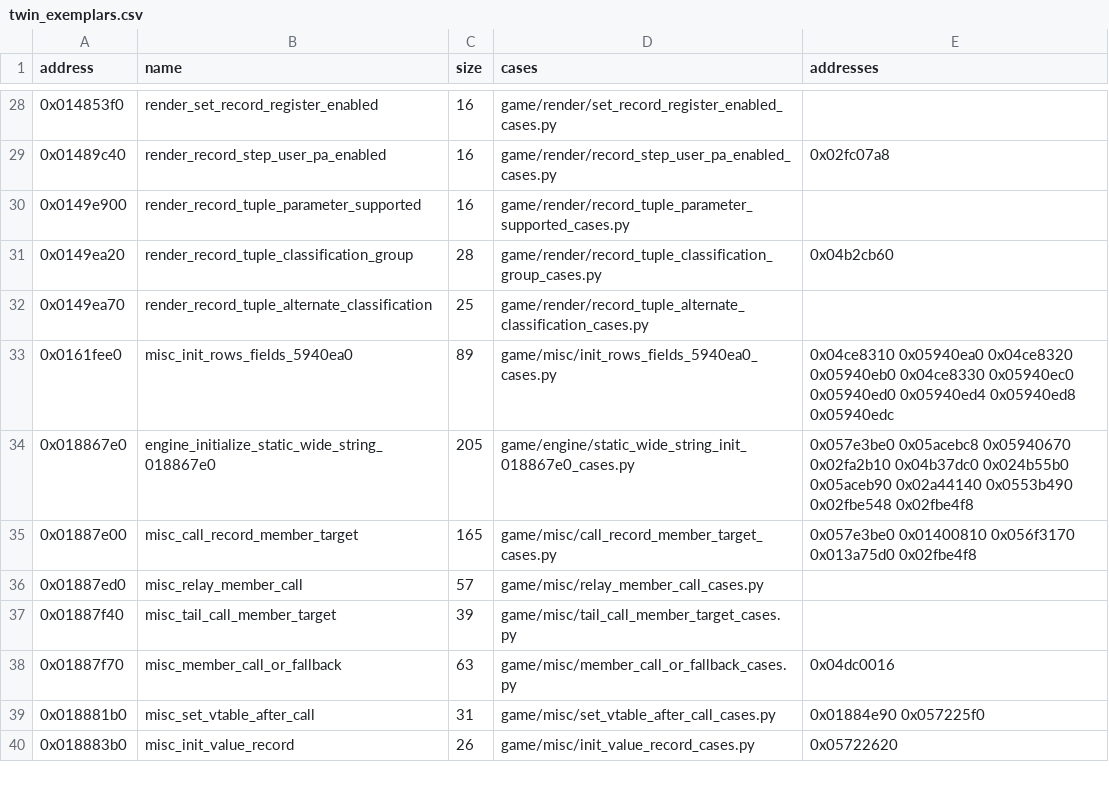
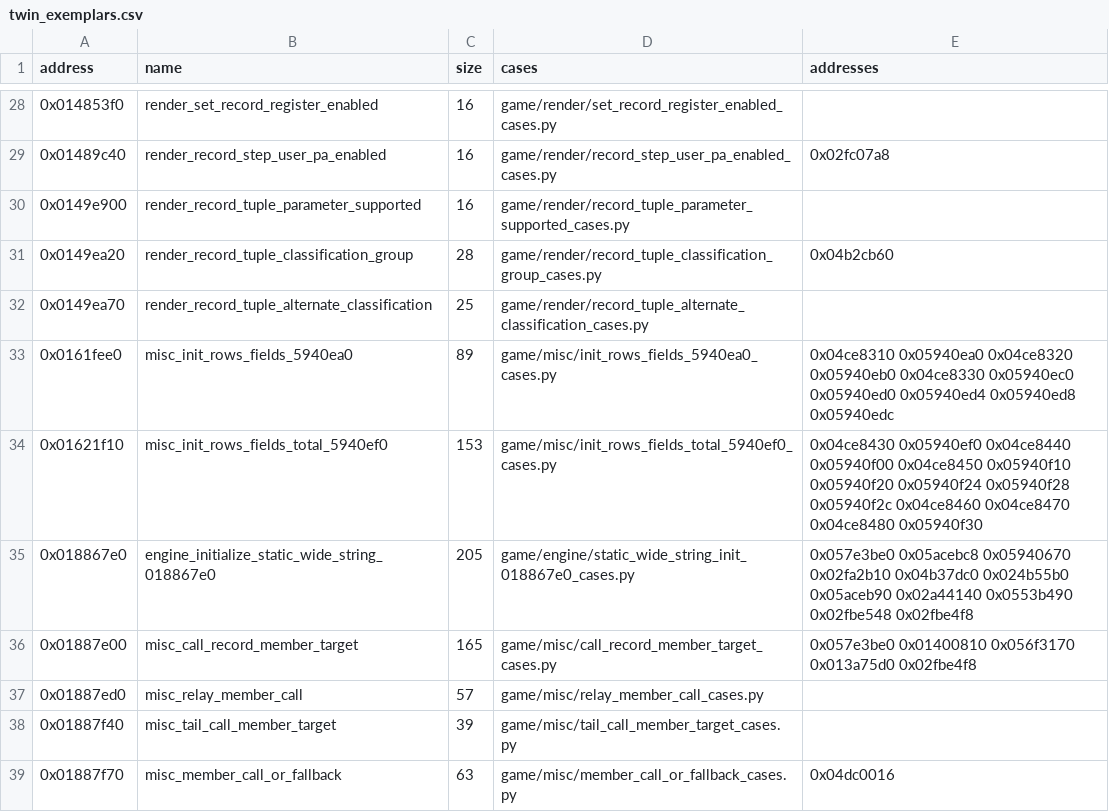
Before and after one commit to Jeffiest/Paleblood, a CSV file: game/auto/twin_exemplars.csv, drawn as a sheet; only a part is shown, gaps mark what is left out; the shorter side is filled out with more unchanged rows.

```diff
--- a/game/auto/twin_exemplars.csv
+++ b/game/auto/twin_exemplars.csv
@@ -33,2 +33,3 @@ address,name,size,cases,addresses
 0x0161fee0,misc_init_rows_fields_5940ea0,89,game/misc/init_rows_fields_5940ea0_cases.py,0x04ce8310 0x05940ea0 0x04ce8320 0x05940eb0 0x04ce8330 0x05940ec0 0x05940ed0 0x05940ed4 0x05940ed8 0x05940edc
+0x01621f10,misc_init_rows_fields_total_5940ef0,153,game/misc/init_rows_fields_total_5940ef0_cases.py,0x04ce8430 0x05940ef0 0x04ce8440 0x05940f00 0x04ce8450 0x05940f10 0x05940f20 0x05940f24 0x05940f28 0x05940f2c 0x04ce8460 0x04ce8470 0x04ce8480 0x05940f30
 0x018867e0,engine_initialize_static_wide_string_018867e0,205,game/engine/static_wide_string_init_018867e0_cases.py,0x057e3be0 0x05acebc8 0x05940670 0x02fa2b10 0x04b37dc0 0x024b55b0 0x05aceb90 0x02a44140 0x0553b490 0x02fbe548 0x02fbe4f8
```
Also changed, not shown: 9 other files.
